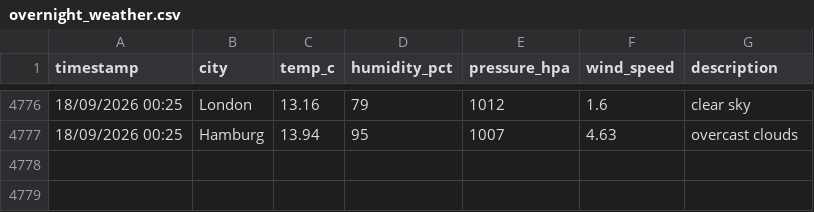
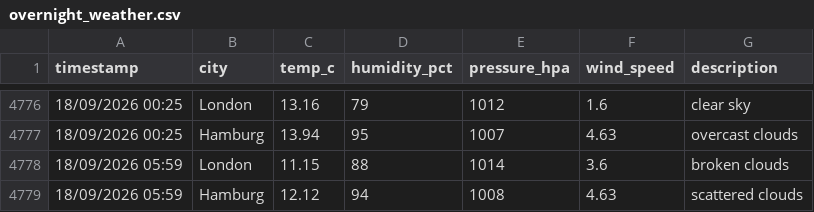
Before and after one commit to vulevu228/WeatherTracker, a CSV file: overnight_weather.csv, drawn as a sheet; only a part is shown, gaps mark what is left out.

Commit message:
update data

```diff
--- a/overnight_weather.csv
+++ b/overnight_weather.csv
@@ -4777 +4777,3 @@ timestamp,city,temp_c,humidity_pct,pressure_hpa,wind_speed,description
 18/09/2026 00:25,Hamburg,13.94,95,1007,4.63,overcast clouds
+18/09/2026 05:59,London,11.15,88,1014,3.6,broken clouds
+18/09/2026 05:59,Hamburg,12.12,94,1008,4.63,scattered clouds
```
